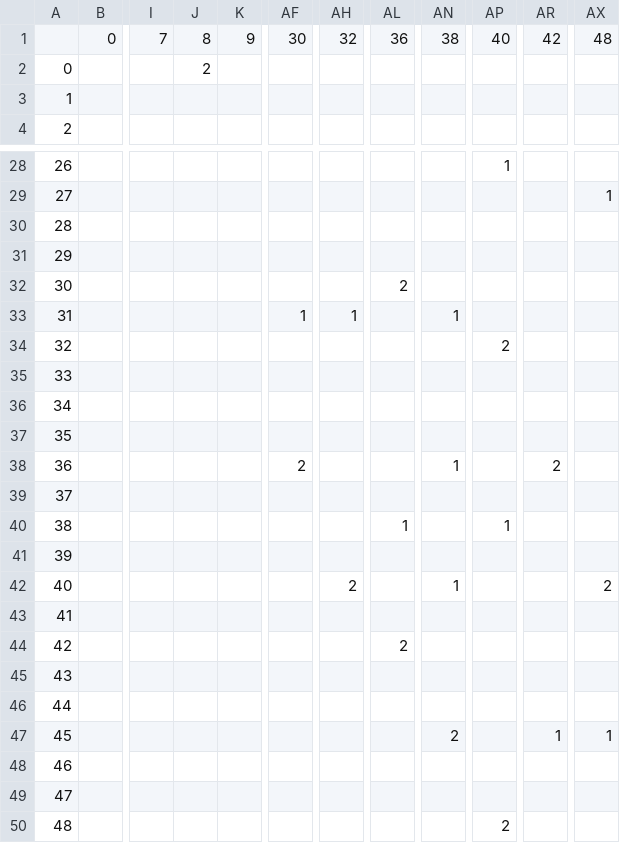
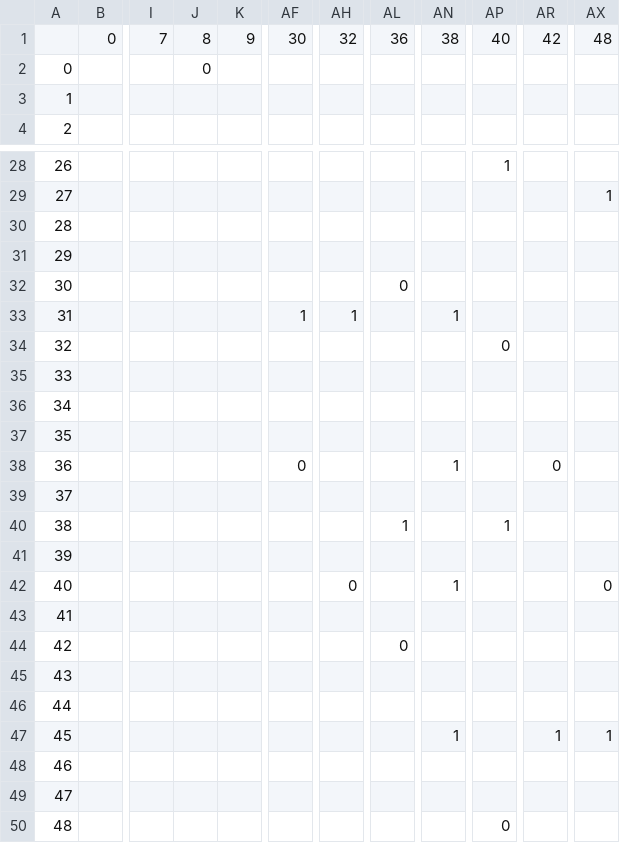
Before and after one commit to Makcime/Machine-Learning, a CSV file: JeuDuMoulin/bin/data/matrix.csv, drawn as a sheet; only a part is shown, gaps mark what is left out; the diff covers the shown part only; the diff names each change by its address in the sheet, - before the commit and + after, or states it on an @@ line.

Commit message:
[fix] update map for the game

```diff
--- a/JeuDuMoulin/bin/data/matrix.csv
+++ b/JeuDuMoulin/bin/data/matrix.csv
-J2: 2
+J2: 0
-AL32: 2
+AL32: 0
-AP34: 2
+AP34: 0
-AF38: 2
+AF38: 0
-AR38: 2
+AR38: 0
-AH42: 2
+AH42: 0
-AX42: 2
+AX42: 0
-AL44: 2
+AL44: 0
-AN47: 2
+AN47: 1
-AP50: 2
+AP50: 0
```
Also changed, not shown: 7 edited cells elsewhere in this file.
